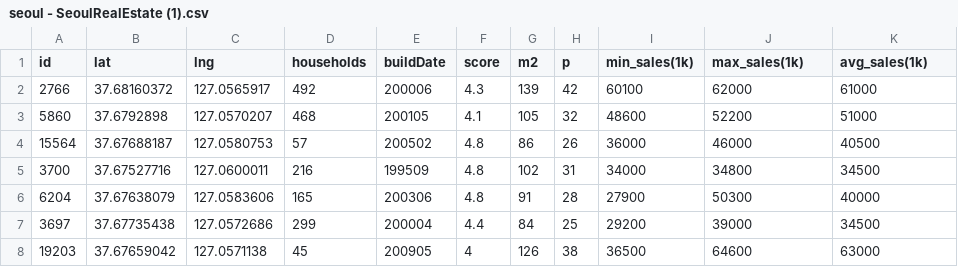
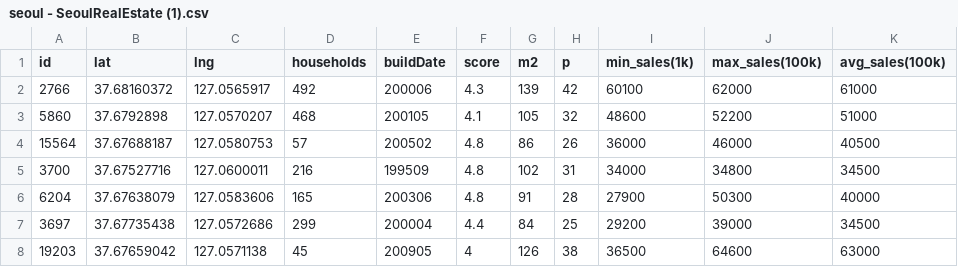
Before and after one commit to Joey12333/datasets, a CSV file: seoul - SeoulRealEstate (1).csv, drawn as a sheet; only a part is shown.

Commit message:
Update seoul - SeoulRealEstate (1).csv

```diff
--- a/seoul - SeoulRealEstate (1).csv
+++ b/seoul - SeoulRealEstate (1).csv
@@ -1,2 +1,2 @@
-id,lat,lng,households,buildDate,score,m2,p,min_sales(1k),max_sales(1k),avg_sales(1k)
+id,lat,lng,households,buildDate,score,m2,p,min_sales(1k),max_sales(100k),avg_sales(100k)
 2766,37.68160372,127.0565917,492,200006,4.3,139,42,60100,62000,61000
```
